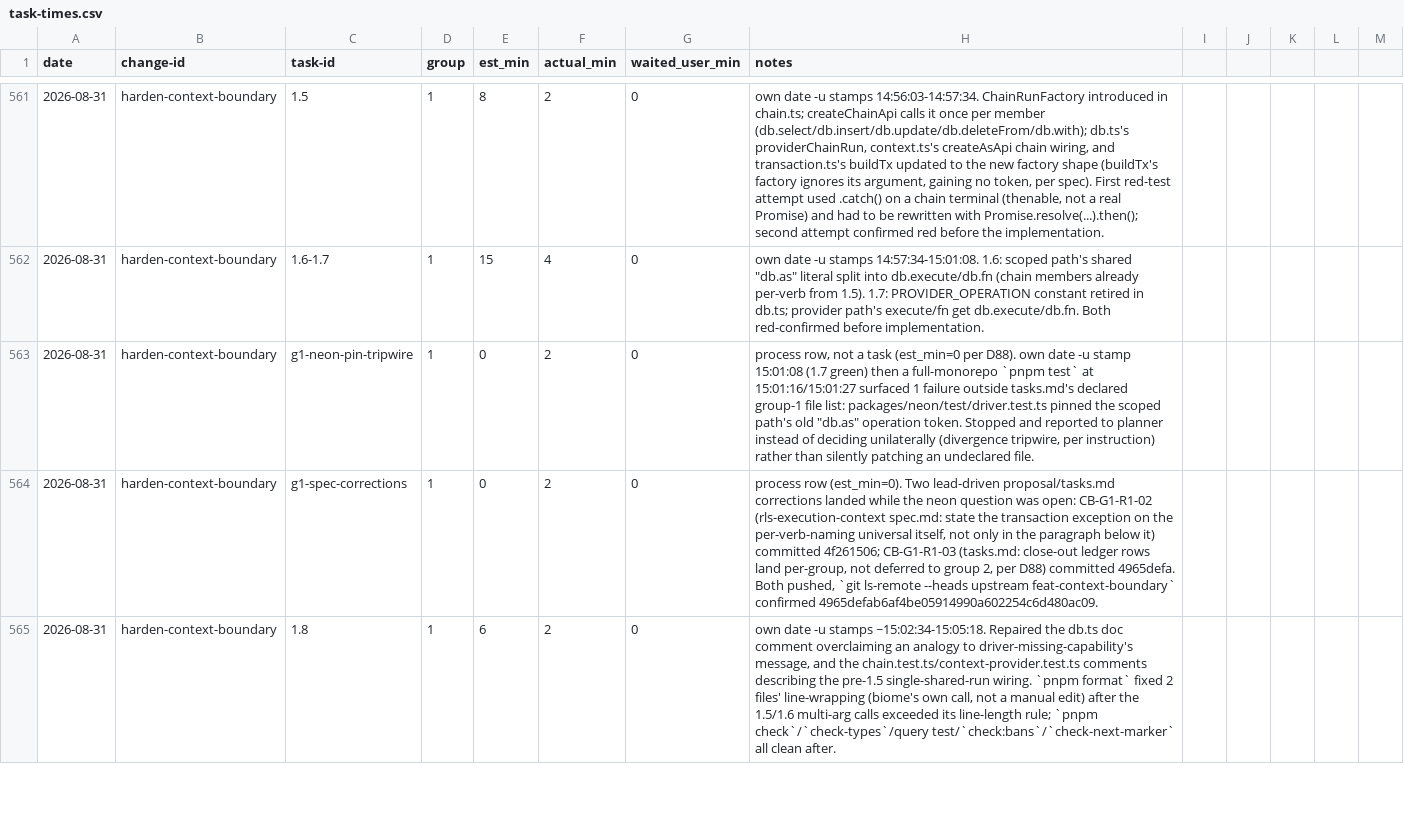
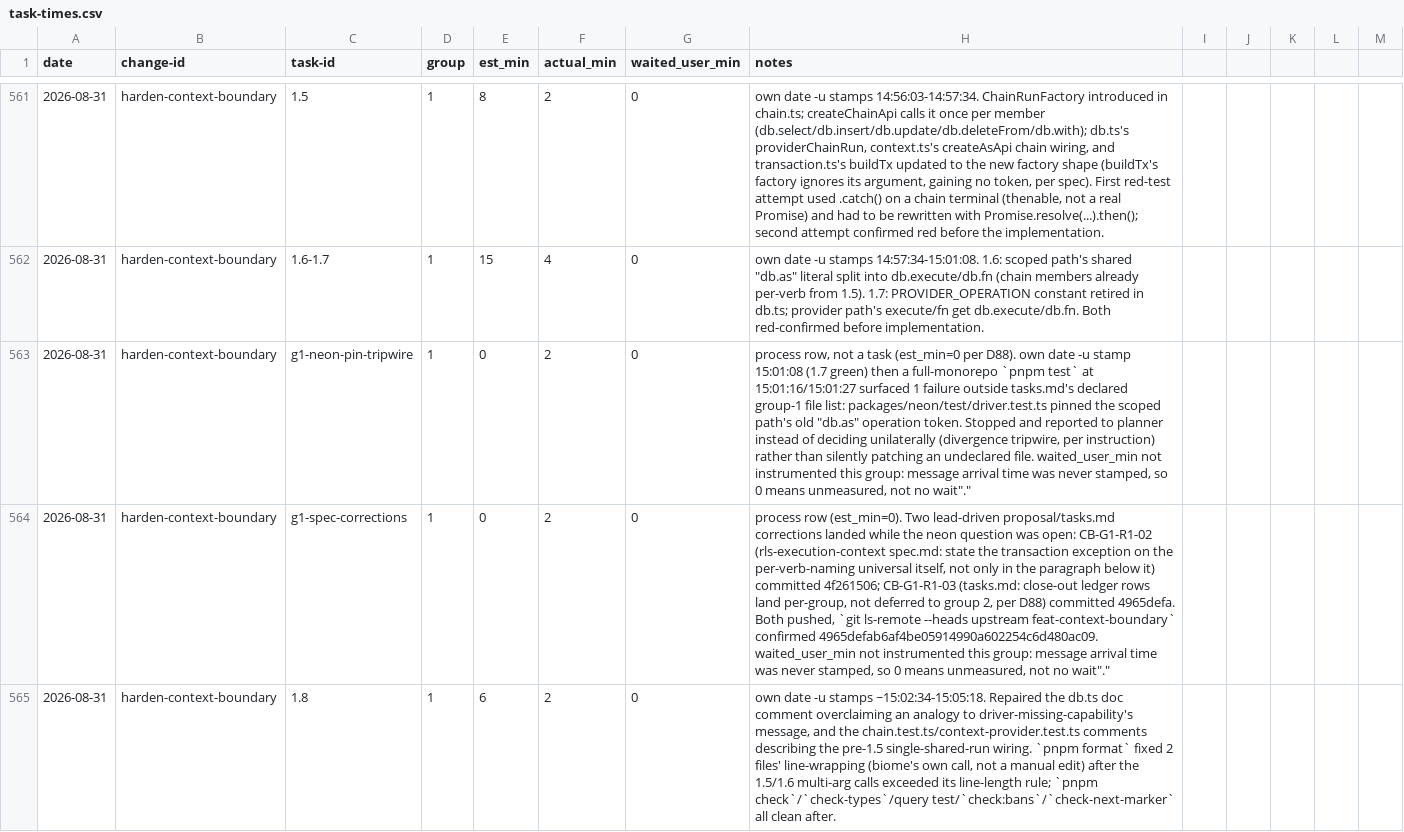
Before and after one commit to quickstart-now/hejbro, a CSV file: openspec/task-times.csv, drawn as a sheet; only a part is shown, gaps mark what is left out; the diff covers the shown part only; the diff names each change by its address in the sheet, - before the commit and + after, or states it on an @@ line.

Commit message:
chore(openspec): add the changeset and record group 2 durations
minor changeset naming both halves (the new context-rendering-empty
refusal, the operation renaming) -- all 7 fixed-group packages bump
together, confirmed via changeset status. Group 2's own task-times.csv
rows land here, plus the group-1 rows the review round-trip left
unrecorded (task 1.9, the reviewer's conditional-pass round) and a
one-line waited_user_min caveat on group 1's process rows: message
arrival time was never stamped this group, so 0 means unmeasured, not
"no wait". pnpm check:tasktime re-stamps the task-time badges; the CRAP
badge is untouched since this group adds no named function.

Refs #591

```diff
--- a/openspec/task-times.csv
+++ b/openspec/task-times.csv
-H563 (notes): …undeclared file.
+H563 (notes): …undeclared file. waited_user_min not instrumented this group: message arrival time was never stamped, so 0 means unmeasured, not no wait"."
-H564 (notes): …confirmed 4965defab6af4be05914990a602254c6d480ac09.
+H564 (notes): …confirmed 4965defab6af4be05914990a602254c6d480ac09. waited_user_min not instrumented this group: message arrival time was never stamped, so 0 means unmeasured, not no wait"."
```
Also changed, not shown: 6 added rows and 3 edited cells elsewhere in this file, 2 other files.
